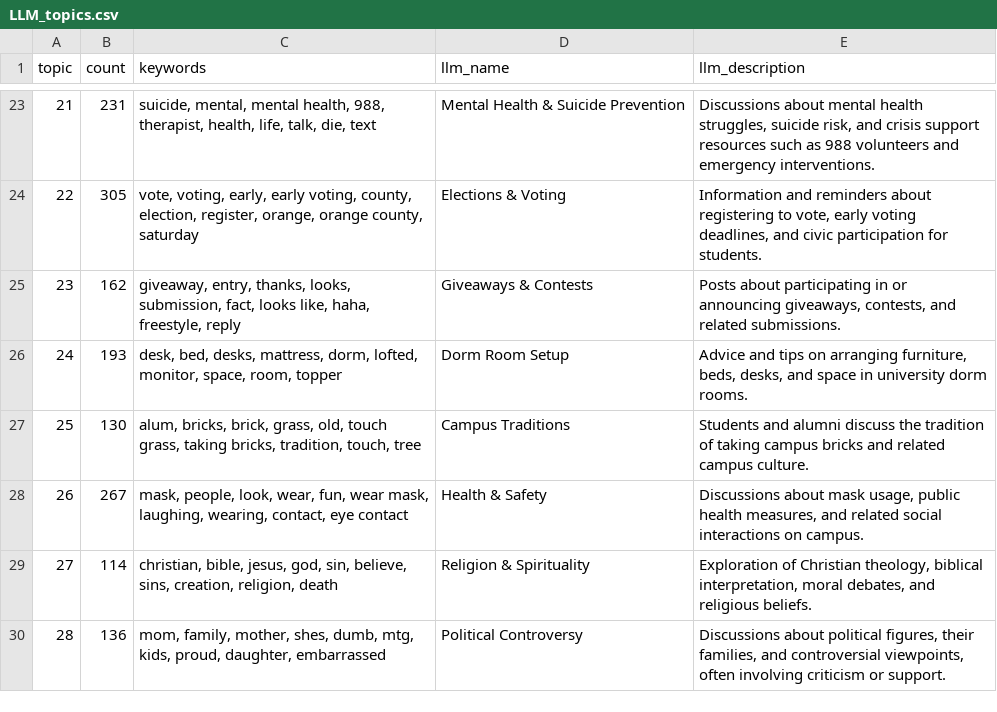
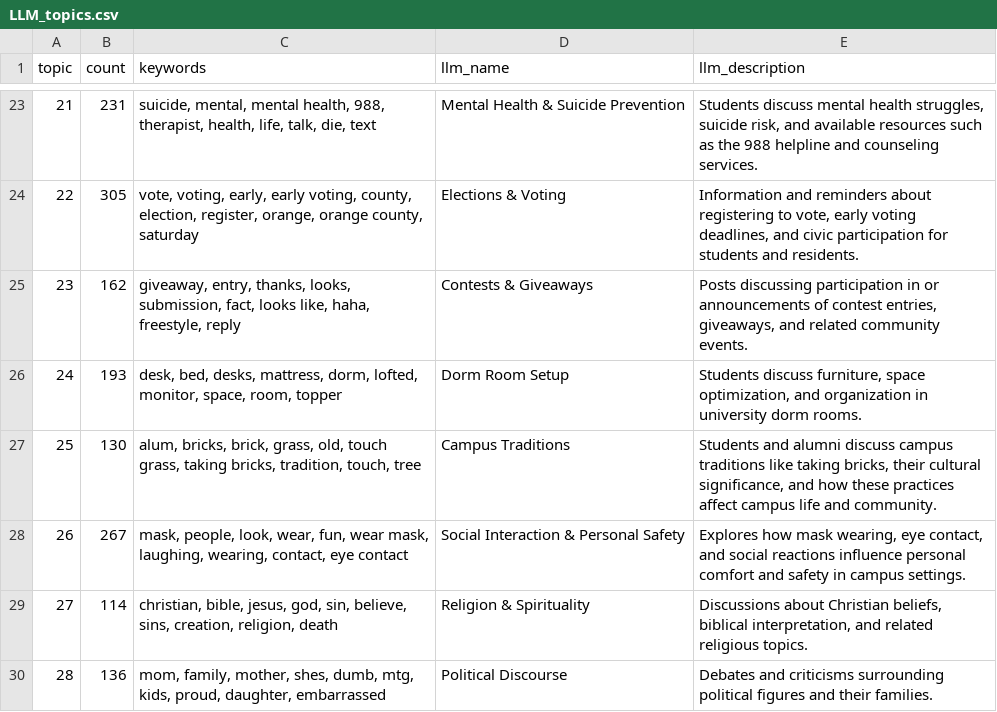
Before and after one commit to ishanvepa/Multimodal-Analysis-on-Student-Mood, a CSV file: bertopic_outputs_UNC/notitle/LLM_topics.csv, drawn as a sheet; only a part is shown, gaps mark what is left out; the diff covers the shown part only.

```diff
--- a/bertopic_outputs_UNC/notitle/LLM_topics.csv
+++ b/bertopic_outputs_UNC/notitle/LLM_topics.csv
@@ -23,8 +23,8 @@ topic,count,keywords,llm_name,llm_description
-21,231,"suicide, mental, mental health, 988, therapist, health, life, talk, die, text",Mental Health & Suicide Prevention,"Discussions about mental health struggles, suicide risk, and crisis support resources such as 988 volunteers and emergency interventions."
-22,305,"vote, voting, early, early voting, county, election, register, orange, orange county, saturday",Elections & Voting,"Information and reminders about registering to vote, early voting deadlines, and civic participation for students."
-23,162,"giveaway, entry, thanks, looks, submission, fact, looks like, haha, freestyle, reply",Giveaways & Contests,"Posts about participating in or announcing giveaways, contests, and related submissions."
-24,193,"desk, bed, desks, mattress, dorm, lofted, monitor, space, room, topper",Dorm Room Setup,"Advice and tips on arranging furniture, beds, desks, and space in university dorm rooms."
-25,130,"alum, bricks, brick, grass, old, touch grass, taking bricks, tradition, touch, tree",Campus Traditions,Students and alumni discuss the tradition of taking campus bricks and related campus culture.
-26,267,"mask, people, look, wear, fun, wear mask, laughing, wearing, contact, eye contact",Health & Safety,"Discussions about mask usage, public health measures, and related social interactions on campus."
-27,114,"christian, bible, jesus, god, sin, believe, sins, creation, religion, death",Religion & Spirituality,"Exploration of Christian theology, biblical interpretation, moral debates, and religious beliefs."
-28,136,"mom, family, mother, shes, dumb, mtg, kids, proud, daughter, embarrassed",Political Controversy,"Discussions about political figures, their families, and controversial viewpoints, often involving criticism or support."
+21,231,"suicide, mental, mental health, 988, therapist, health, life, talk, die, text",Mental Health & Suicide Prevention,"Students discuss mental health struggles, suicide risk, and available resources such as the 988 helpline and counseling services."
+22,305,"vote, voting, early, early voting, county, election, register, orange, orange county, saturday",Elections & Voting,"Information and reminders about registering to vote, early voting deadlines, and civic participation for students and residents."
+23,162,"giveaway, entry, thanks, looks, submission, fact, looks like, haha, freestyle, reply",Contests & Giveaways,"Posts discussing participation in or announcements of contest entries, giveaways, and related community events."
+24,193,"desk, bed, desks, mattress, dorm, lofted, monitor, space, room, topper",Dorm Room Setup,"Students discuss furniture, space optimization, and organization in university dorm rooms."
+25,130,"alum, bricks, brick, grass, old, touch grass, taking bricks, tradition, touch, tree",Campus Traditions,"Students and alumni discuss campus traditions like taking bricks, their cultural significance, and how these practices affect campus life and community."
+26,267,"mask, people, look, wear, fun, wear mask, laughing, wearing, contact, eye contact",Social Interaction & Personal Safety,"Explores how mask wearing, eye contact, and social reactions influence personal comfort and safety in campus settings."
+27,114,"christian, bible, jesus, god, sin, believe, sins, creation, religion, death",Religion & Spirituality,"Discussions about Christian beliefs, biblical interpretation, and related religious topics."
+28,136,"mom, family, mother, shes, dumb, mtg, kids, proud, daughter, embarrassed",Political Discourse,Debates and criticisms surrounding political figures and their families.
```
Also changed, not shown: 32 edited cells elsewhere in this file, bertopic_outputs_GATECH/notitle/LLM_topics.csv, bertopic_outputs_GATECH/wtitle/LLM_topics.csv, 3 other files.
